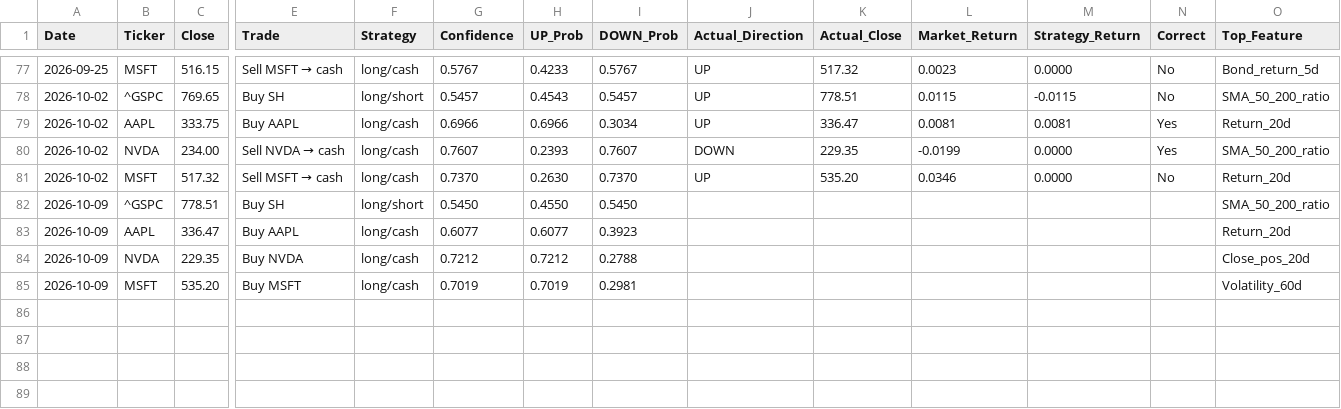
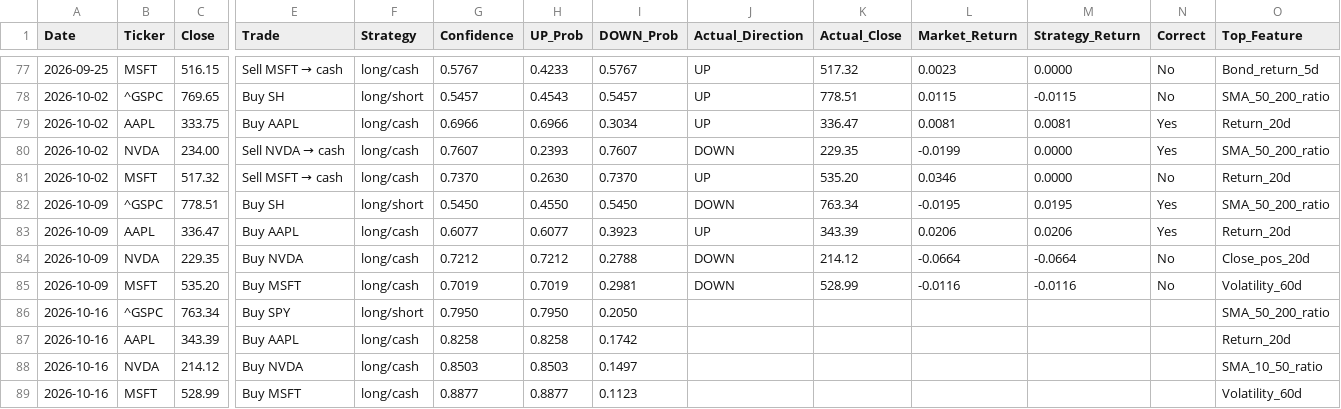
Before and after one commit to VDP09/AI-Trade, a CSV file: weekly_predictions.csv, drawn as a sheet; only a part is shown, gaps mark what is left out; rows hold the shown columns only; the diff names each change by its address in the sheet, - before the commit and + after, or states it on an @@ line.

```diff
--- a/weekly_predictions.csv
+++ b/weekly_predictions.csv
-J82 (Actual_Direction): (empty)
+J82 (Actual_Direction): DOWN
-K82 (Actual_Close): (empty)
+K82 (Actual_Close): 763.34
-L82 (Market_Return): (empty)
+L82 (Market_Return): -0.0195
-M82 (Strategy_Return): (empty)
+M82 (Strategy_Return): 0.0195
-N82:N83 (Correct): (empty)
+N82:N83 (Correct): Yes
-J83 (Actual_Direction): (empty)
+J83 (Actual_Direction): UP
-K83 (Actual_Close): (empty)
+K83 (Actual_Close): 343.39
-L83 (Market_Return): (empty)
+L83 (Market_Return): 0.0206
-M83 (Strategy_Return): (empty)
+M83 (Strategy_Return): 0.0206
-J84:J85 (Actual_Direction): (empty)
+J84:J85 (Actual_Direction): DOWN
-K84 (Actual_Close): (empty)
+K84 (Actual_Close): 214.12
-L84 (Market_Return): (empty)
+L84 (Market_Return): -0.0664
-M84 (Strategy_Return): (empty)
+M84 (Strategy_Return): -0.0664
-N84:N85 (Correct): (empty)
+N84:N85 (Correct): No
-K85 (Actual_Close): (empty)
+K85 (Actual_Close): 528.99
-L85 (Market_Return): (empty)
+L85 (Market_Return): -0.0116
-M85 (Strategy_Return): (empty)
+M85 (Strategy_Return): -0.0116
+row 86: 2026-10-16 | ^GSPC | 763.34 | Buy SPY | long/short | 0.7950 | 0.7950 | 0.2050 |  |  |  |  |  | SMA_50_200_ratio
+row 87: 2026-10-16 | AAPL | 343.39 | Buy AAPL | long/cash | 0.8258 | 0.8258 | 0.1742 |  |  |  |  |  | Return_20d
+row 88: 2026-10-16 | NVDA | 214.12 | Buy NVDA | long/cash | 0.8503 | 0.8503 | 0.1497 |  |  |  |  |  | SMA_10_50_ratio
+row 89: 2026-10-16 | MSFT | 528.99 | Buy MSFT | long/cash | 0.8877 | 0.8877 | 0.1123 |  |  |  |  |  | Volatility_60d
```
